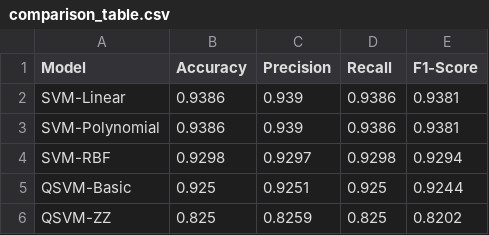
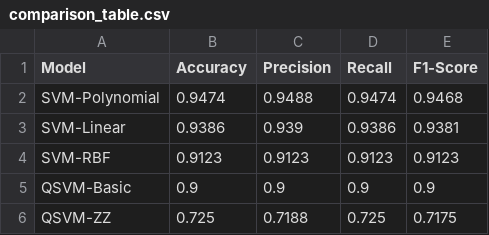
Before and after one commit to AhmedYousriSobhi/QKC, a CSV file: notebooks/results/comparison_table.csv, drawn as a sheet.

```diff
--- a/notebooks/results/comparison_table.csv
+++ b/notebooks/results/comparison_table.csv
@@ -1,6 +1,6 @@
 Model,Accuracy,Precision,Recall,F1-Score
+SVM-Polynomial,0.9474,0.9488,0.9474,0.9468
 SVM-Linear,0.9386,0.939,0.9386,0.9381
-SVM-Polynomial,0.9386,0.939,0.9386,0.9381
-SVM-RBF,0.9298,0.9297,0.9298,0.9294
-QSVM-Basic,0.925,0.9251,0.925,0.9244
-QSVM-ZZ,0.825,0.8259,0.825,0.8202
+SVM-RBF,0.9123,0.9123,0.9123,0.9123
+QSVM-Basic,0.9,0.9,0.9,0.9
+QSVM-ZZ,0.725,0.7188,0.725,0.7175
```
Also changed, not shown: notebooks/results/comparison_table_final.csv, 16 other files.
